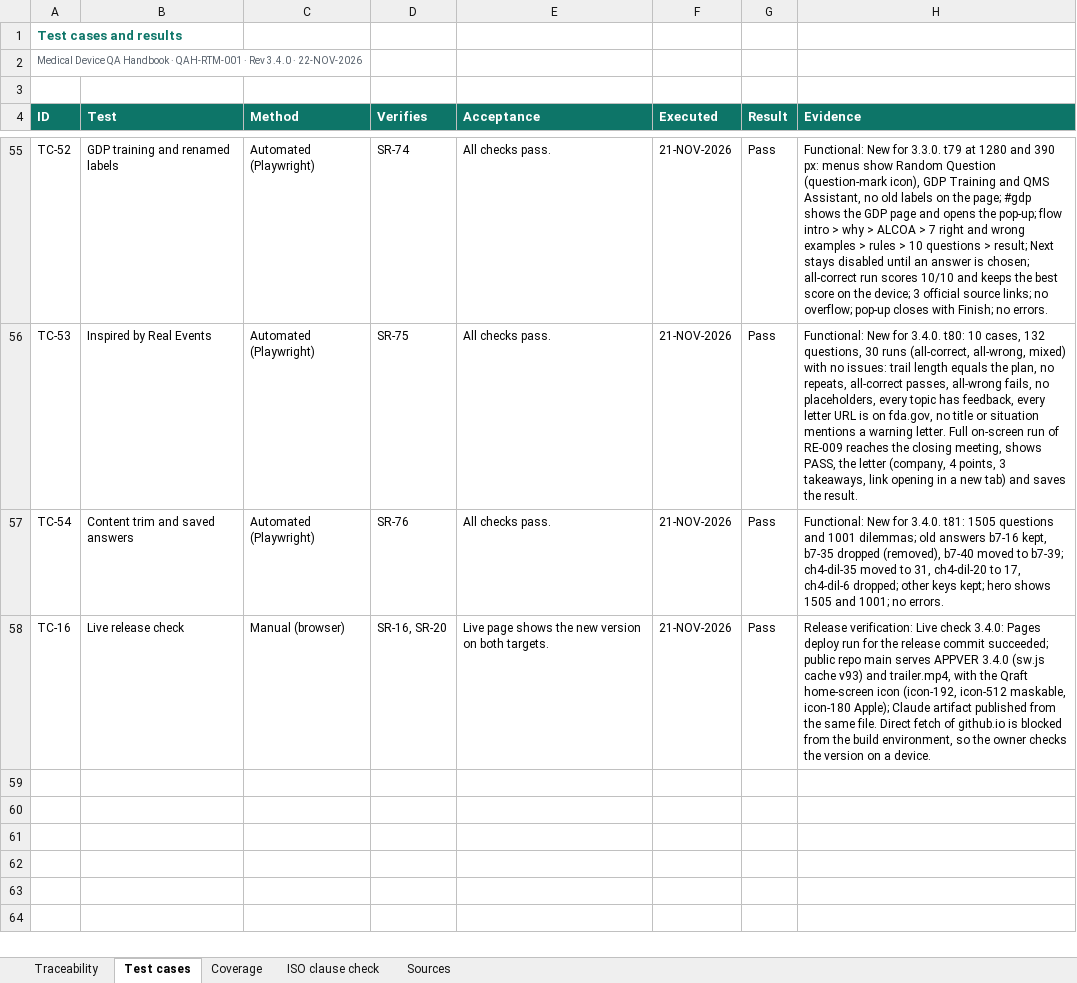
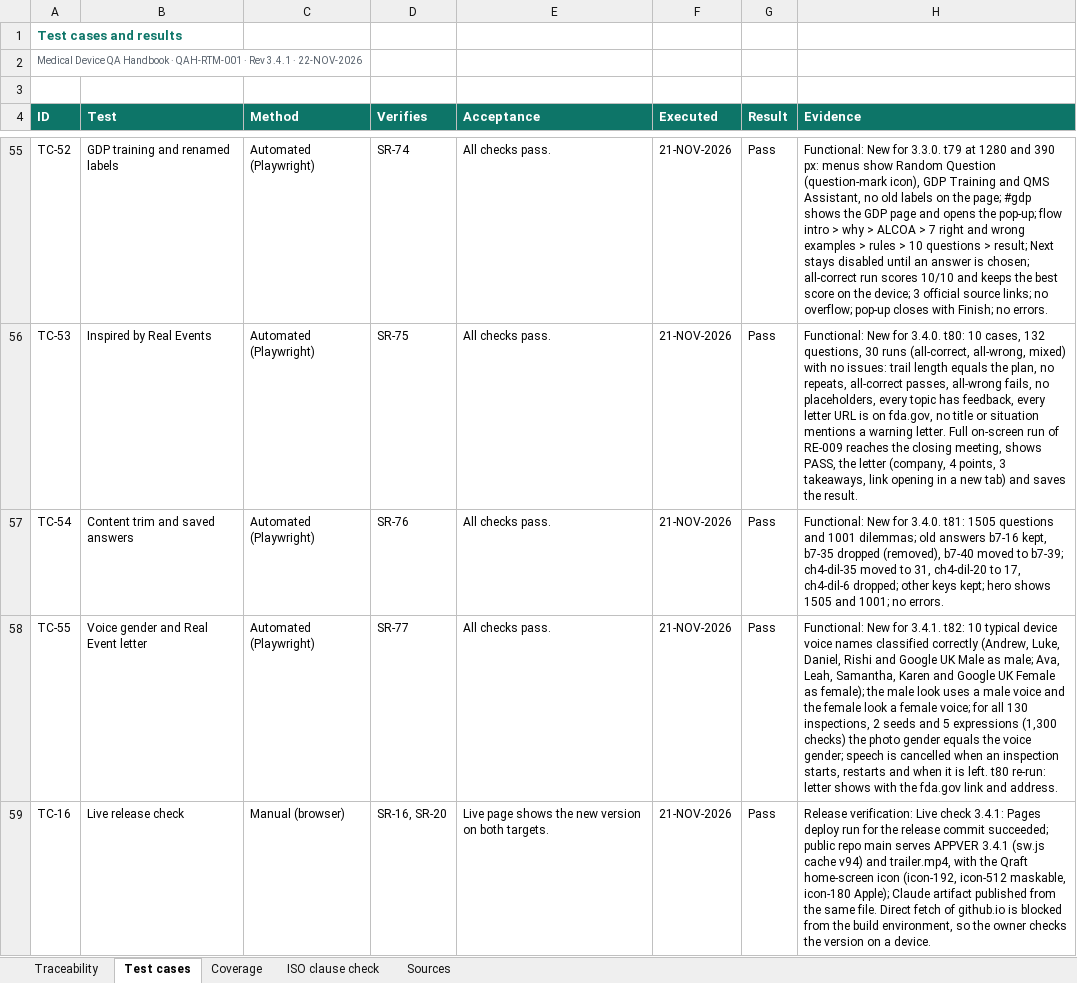
Before and after one commit to artisseri12asaf/qms-refresher, an Excel workbook: vv/RTM.xlsx, sheet Test cases, drawn as a sheet; only a part is shown, gaps mark what is left out; values as stored, in another font and other column widths than the file's, no borders; addresses are those after the commit; the diff names each change by its address in the sheet, - before the commit and + after, or states it on an @@ line.

```diff
--- a/vv/RTM.xlsx (sheet Test cases)
+++ b/vv/RTM.xlsx (sheet Test cases)
-A2 (ID): …· Rev 3.4.0 · 22-NOV-2026
+A2 (ID): …· Rev 3.4.1 · 22-NOV-2026
+row 58: TC-55 | Voice gender and Real Event letter | Automated (Playwright) | SR-77 | All checks pass. | 21-NOV-2026 | Pass | Functional: New for 3.4.1. t82: 10 typical device voice names classified correctly (Andrew, Luke, Daniel, Rishi and Google UK Male as male; Ava, Leah, Samantha, Karen and Google UK Female as female); the male look uses a male voice and the female look a female voice; for all 130 inspections, 2 seeds and 5 expressions (1,300 checks) the photo gender equals the voice gender; speech is cancelled when an inspection starts, restarts and when it is left. t80 re-run: letter shows with the fda.gov link and address.
-H59 (Evidence): …Live check 3.4.0: Pages deploy run for the release commit succeeded; public repo main serves APPVER 3.4.0 (sw.js cache v93) and trailer.mp4,…
+H59 (Evidence): …Live check 3.4.1: Pages deploy run for the release commit succeeded; public repo main serves APPVER 3.4.1 (sw.js cache v94) and trailer.mp4,…
```
Also changed, not shown: sheet Traceability, sheet Coverage, sheet Sources, sheet ISO clause check, 15 other files.
